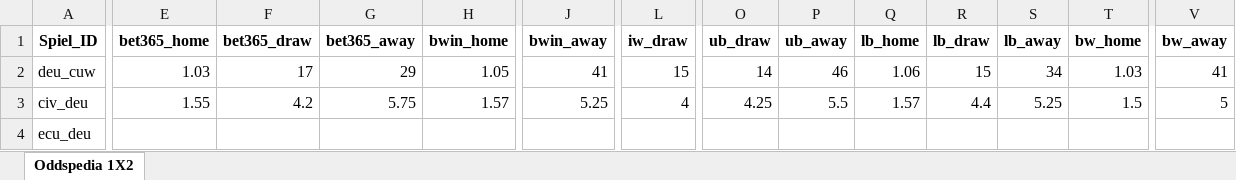
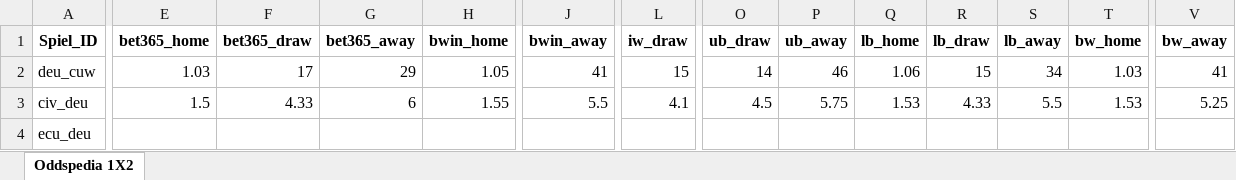
Before and after one commit to LukasGardeweg/wc2026_predictions, an Excel workbook: single_games_predictions/raw_single_odds_during_wm.xlsx, sheet Oddspedia 1X2, drawn as a sheet; only a part is shown, gaps mark what is left out; values as stored, in another font and other column widths than the file's, no borders; the diff covers the shown part only; the diff names each change by its address in the sheet, - before the commit and + after, or states it on an @@ line.

```diff
--- a/single_games_predictions/raw_single_odds_during_wm.xlsx (sheet Oddspedia 1X2)
+++ b/single_games_predictions/raw_single_odds_during_wm.xlsx (sheet Oddspedia 1X2)
-E3 (bet365_home): 1.55
+E3 (bet365_home): 1.5
-F3 (bet365_draw): 4.2
+F3 (bet365_draw): 4.33
-G3 (bet365_away): 5.75
+G3 (bet365_away): 6
-H3 (bwin_home): 1.57
+H3 (bwin_home): 1.55
-J3 (bwin_away): 5.25
+J3 (bwin_away): 5.5
-L3 (iw_draw): 4
+L3 (iw_draw): 4.1
-O3 (ub_draw): 4.25
+O3 (ub_draw): 4.5
-P3 (ub_away): 5.5
+P3 (ub_away): 5.75
-Q3 (lb_home): 1.57
+Q3 (lb_home): 1.53
-R3 (lb_draw): 4.4
+R3 (lb_draw): 4.33
-S3 (lb_away): 5.25
+S3 (lb_away): 5.5
-T3 (bw_home): 1.5
+T3 (bw_home): 1.53
-V3 (bw_away): 5
+V3 (bw_away): 5.25
```
Also changed, not shown: 3 edited cells elsewhere in this sheet, processed_data_during_wm/processed_data_long.xlsx, processed_data_during_wm/processed_data_wide.xlsx, 7 other files.
